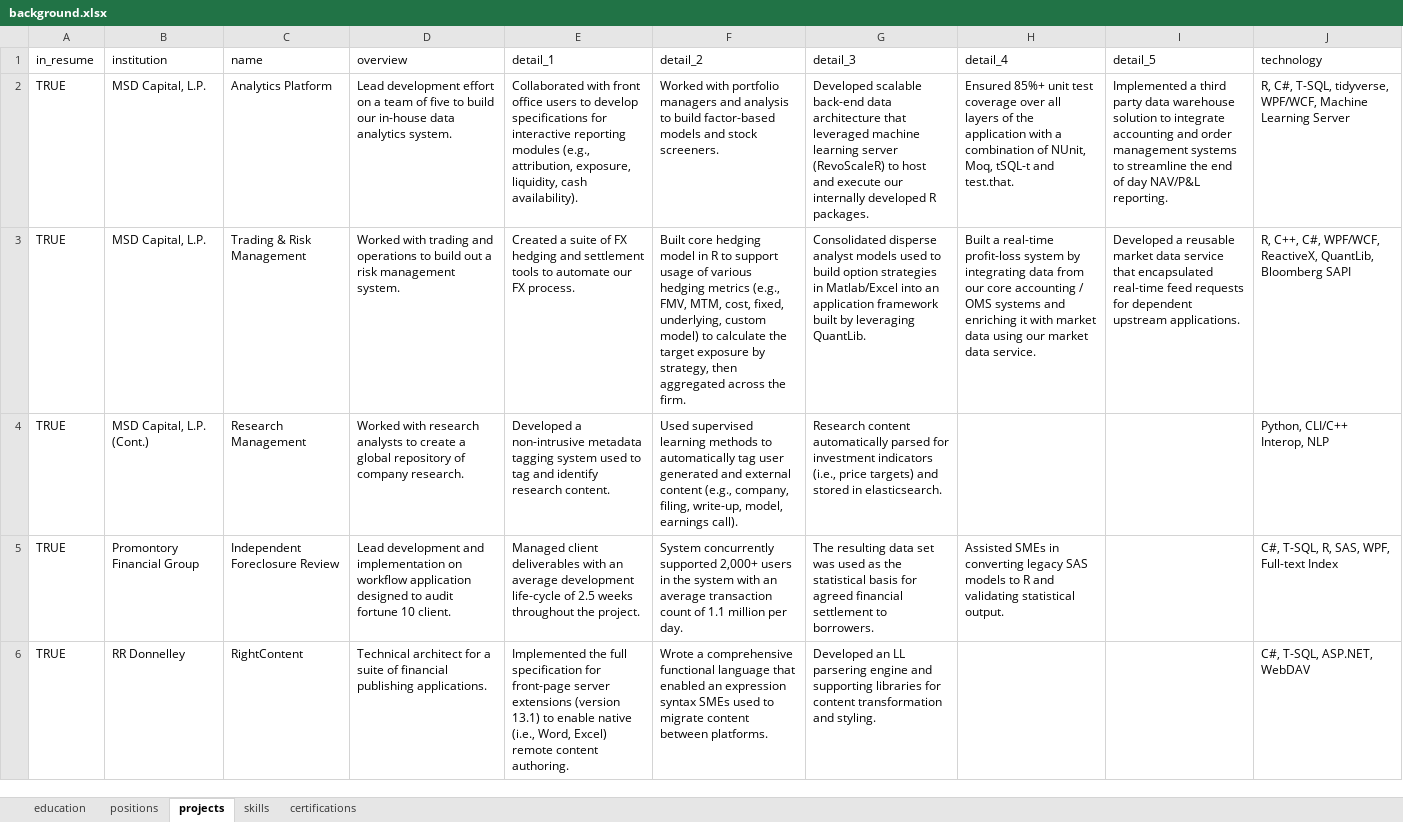
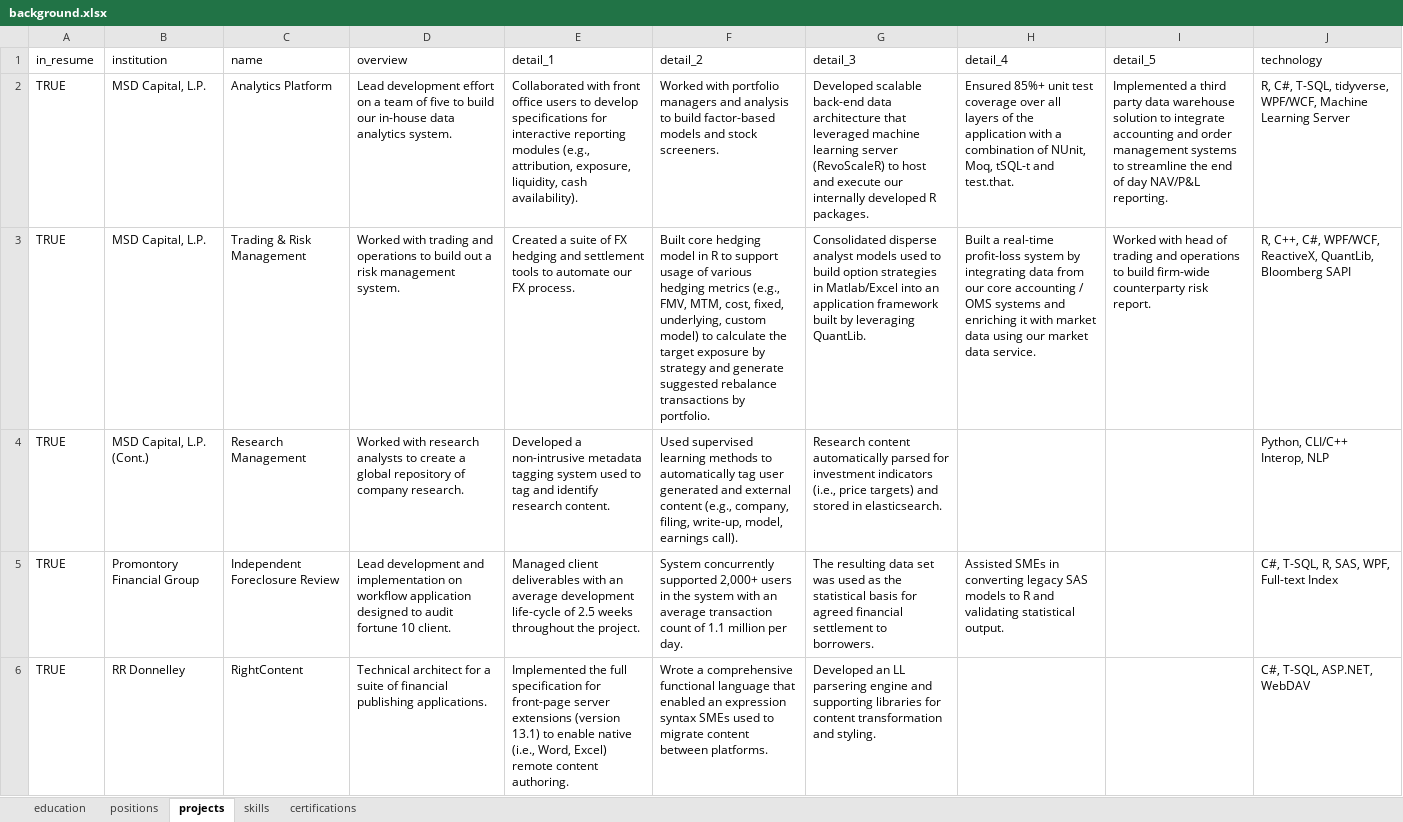
Before and after one commit to bmoretz/Curriculum-Vitae, an Excel workbook: background.xlsx, sheet projects, drawn as a sheet; values as stored, in another font and other column widths than the file's, no borders; the diff names each change by its address in the sheet, - before the commit and + after, or states it on an @@ line.

Commit message:
Updated background.
Updated background.

```diff
--- a/background.xlsx (sheet projects)
+++ b/background.xlsx (sheet projects)
-F3 (detail_2): …exposure by strategy, then aggregated across the firm.
+F3 (detail_2): …exposure by strategy and generate suggested rebalance transactions by portfolio.
-I3 (detail_5): Developed a reusable market data service that encapsulated real-time feed requests for dependent upstream applications.
+I3 (detail_5): Worked with head of trading and operations to build firm-wide counterparty risk report.
```
Also changed, not shown: sheet certifications, 5 other files.
